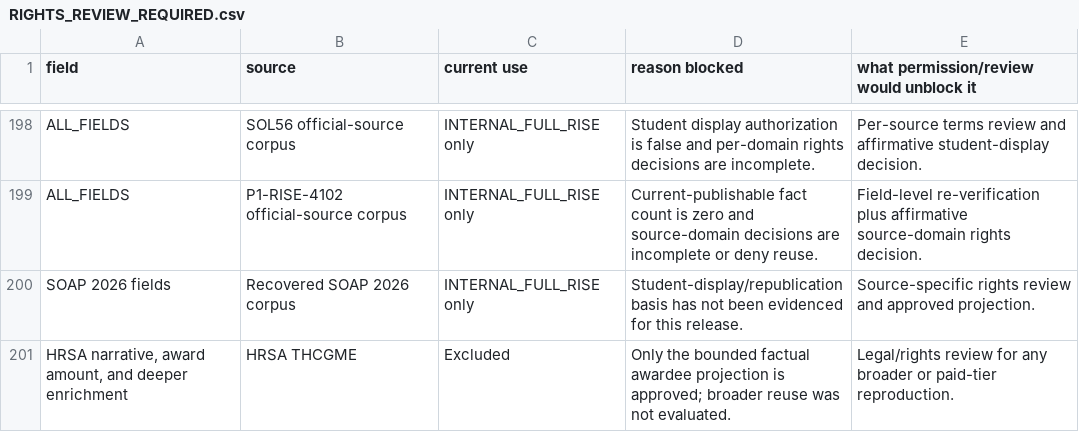
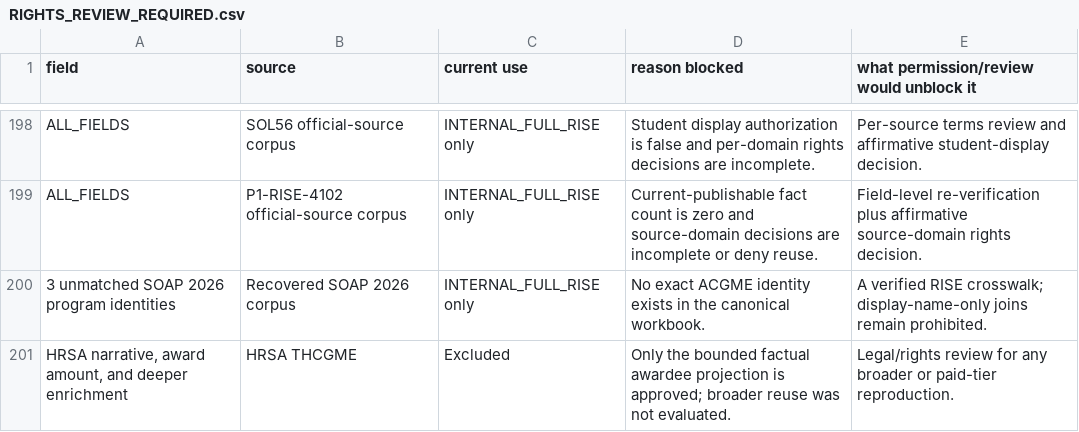
Before and after one commit to brinyu13/missionmed-hq, a CSV file: rise/governance/RIGHTS_REVIEW_REQUIRED.csv, drawn as a sheet; only a part is shown, gaps mark what is left out.

```diff
--- a/rise/governance/RIGHTS_REVIEW_REQUIRED.csv
+++ b/rise/governance/RIGHTS_REVIEW_REQUIRED.csv
@@ -199,3 +199,3 @@ ALL_FIELDS,SOL56 official-source corpus,INTERNAL_FULL_RISE only,Student display
 ALL_FIELDS,P1-RISE-4102 official-source corpus,INTERNAL_FULL_RISE only,Current-publishable fact count is zero and source-domain decisions are incomplete or deny reuse.,Field-level re-verification plus affirmative source-domain rights decision.
-SOAP 2026 fields,Recovered SOAP 2026 corpus,INTERNAL_FULL_RISE only,Student-display/republication basis has not been evidenced for this release.,Source-specific rights review and approved projection.
+3 unmatched SOAP 2026 program identities,Recovered SOAP 2026 corpus,INTERNAL_FULL_RISE only,No exact ACGME identity exists in the canonical workbook.,A verified RISE crosswalk; display-name-only joins remain prohibited.
 "HRSA narrative, award amount, and deeper enrichment",HRSA THCGME,Excluded,Only the bounded factual awardee projection is approved; broader reuse was not evaluated.,Legal/rights review for any broader or paid-tier reproduction.
```
Also changed, not shown: rise/governance/FIELD_PROVENANCE_AUDIT.csv, 4 other files.
